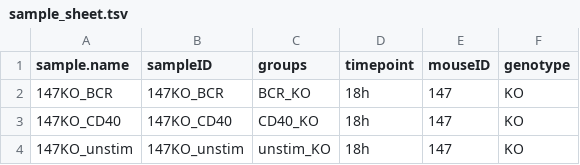
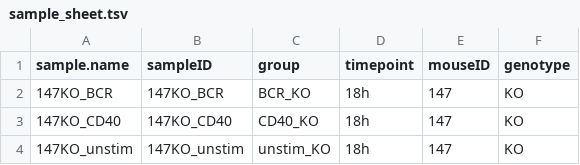
Before and after one commit to lichtobergo/rna-seq-salmon-deseq2, a TSV file: config/sample_sheet.tsv, drawn as a sheet; only a part is shown.

```diff
--- a/config/sample_sheet.tsv
+++ b/config/sample_sheet.tsv
@@ -1,2 +1,2 @@
-sample.name	sampleID	groups	timepoint	mouseID	genotype
+sample.name	sampleID	group	timepoint	mouseID	genotype
 147KO_BCR	147KO_BCR	BCR_KO	18h	147	KO
```
Also changed, not shown: 8 other files.
